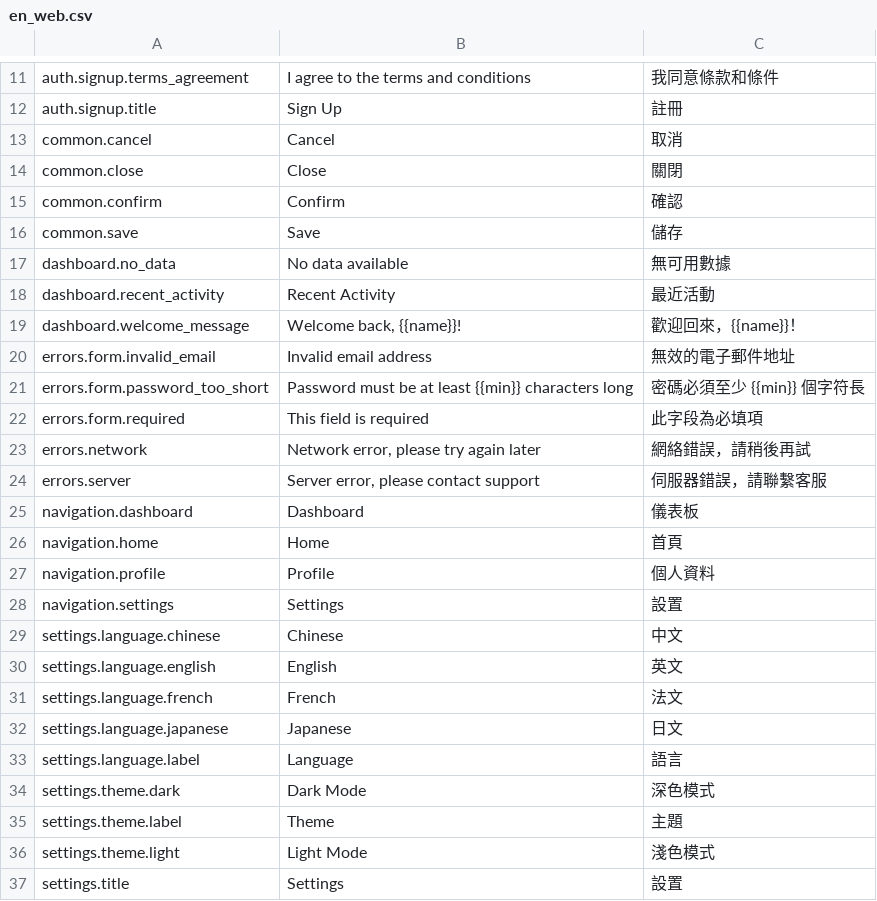
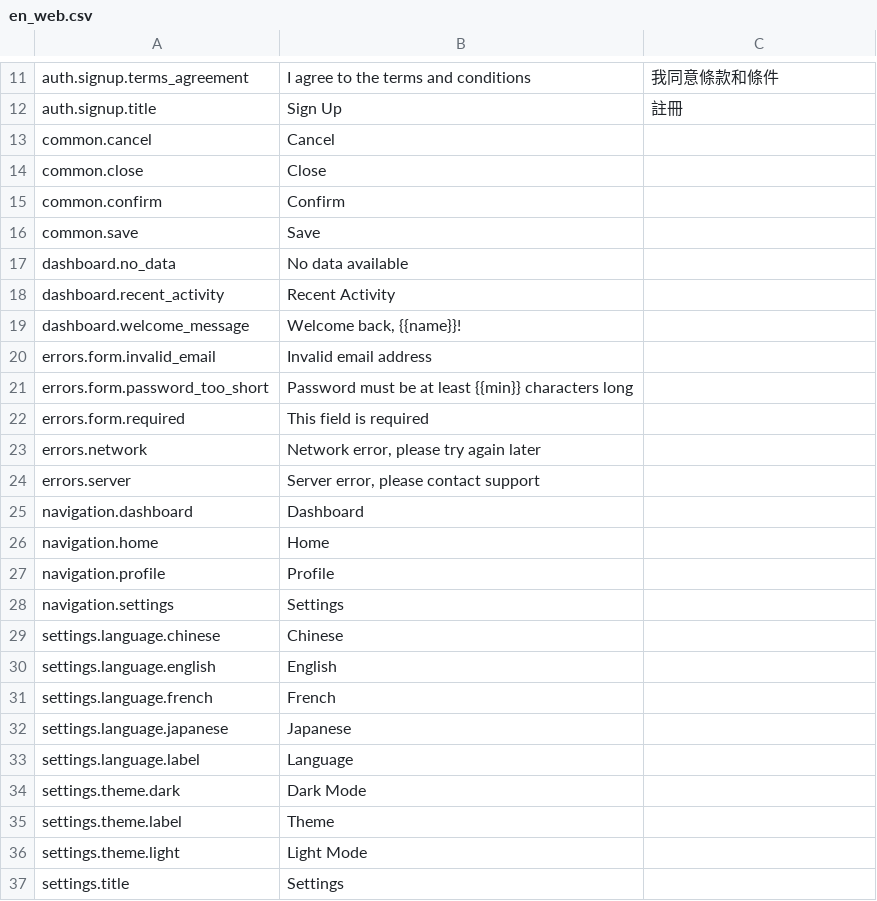
Before and after one commit to DavisChang/translation-tool, a CSV file: scripts/translations/en_web.csv, drawn as a sheet; only a part is shown, gaps mark what is left out; the diff covers the shown part only.

Commit message:
Update en_web.csv

```diff
--- a/scripts/translations/en_web.csv
+++ b/scripts/translations/en_web.csv
@@ -12,26 +12,26 @@
 "auth.signup.title","Sign Up","註冊"
-"common.cancel","Cancel","取消"
-"common.close","Close","關閉"
-"common.confirm","Confirm","確認"
-"common.save","Save","儲存"
-"dashboard.no_data","No data available","無可用數據"
-"dashboard.recent_activity","Recent Activity","最近活動"
-"dashboard.welcome_message","Welcome back, {{name}}!","歡迎回來，{{name}}！"
-"errors.form.invalid_email","Invalid email address","無效的電子郵件地址"
-"errors.form.password_too_short","Password must be at least {{min}} characters long","密碼必須至少 {{min}} 個字符長"
-"errors.form.required","This field is required","此字段為必填項"
-"errors.network","Network error, please try again later","網絡錯誤，請稍後再試"
-"errors.server","Server error, please contact support","伺服器錯誤，請聯繫客服"
-"navigation.dashboard","Dashboard","儀表板"
-"navigation.home","Home","首頁"
-"navigation.profile","Profile","個人資料"
-"navigation.settings","Settings","設置"
-"settings.language.chinese","Chinese","中文"
-"settings.language.english","English","英文"
-"settings.language.french","French","法文"
-"settings.language.japanese","Japanese","日文"
-"settings.language.label","Language","語言"
-"settings.theme.dark","Dark Mode","深色模式"
-"settings.theme.label","Theme","主題"
-"settings.theme.light","Light Mode","淺色模式"
-"settings.title","Settings","設置"
+"common.cancel","Cancel",""
+"common.close","Close",""
+"common.confirm","Confirm",""
+"common.save","Save",""
+"dashboard.no_data","No data available",""
+"dashboard.recent_activity","Recent Activity",""
+"dashboard.welcome_message","Welcome back, {{name}}!",""
+"errors.form.invalid_email","Invalid email address",""
+"errors.form.password_too_short","Password must be at least {{min}} characters long",""
+"errors.form.required","This field is required",""
+"errors.network","Network error, please try again later",""
+"errors.server","Server error, please contact support",""
+"navigation.dashboard","Dashboard",""
+"navigation.home","Home",""
+"navigation.profile","Profile",""
+"navigation.settings","Settings",""
+"settings.language.chinese","Chinese",""
+"settings.language.english","English",""
+"settings.language.french","French",""
+"settings.language.japanese","Japanese",""
+"settings.language.label","Language",""
+"settings.theme.dark","Dark Mode",""
+"settings.theme.label","Theme",""
+"settings.theme.light","Light Mode",""
+"settings.title","Settings",""
```
Also changed, not shown: 2 edited cells elsewhere in this file.
